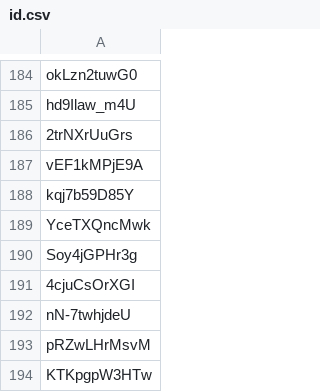
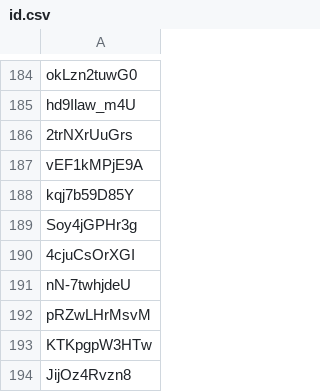
Before and after one commit to fuka6230/chord-estimation, a CSV file: data/id.csv, drawn as a sheet; only a part is shown, gaps mark what is left out; the shorter side is filled out with more unchanged rows; the diff names each change by its address in the sheet, - before the commit and + after, or states it on an @@ line.

Commit message:
Add data

```diff
--- a/data/id.csv
+++ b/data/id.csv
-row 189: YceTXQncMwk
```
Also changed, not shown: 6 other files.
